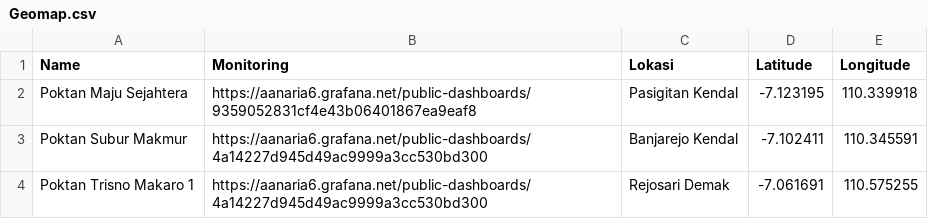
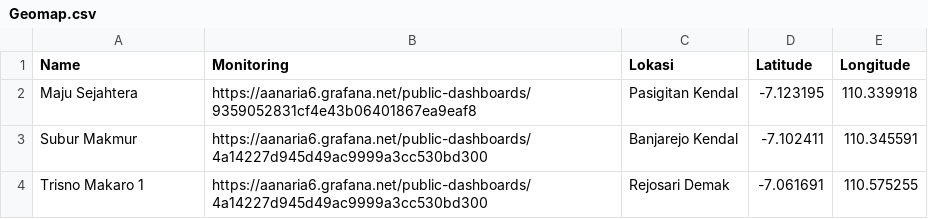
Before and after one commit to AanAriaN/dataset, a CSV file: Geomap.csv, drawn as a sheet.

Commit message:
Update Geomap.csv

```diff
--- a/Geomap.csv
+++ b/Geomap.csv
@@ -1,4 +1,4 @@
 Name,Monitoring,Lokasi,Latitude,Longitude
-Poktan Maju Sejahtera,"https://aanaria6.grafana.net/public-dashboards/9359052831cf4e43b06401867ea9eaf8",Pasigitan Kendal,-7.123195,110.339918
-Poktan Subur Makmur,"https://aanaria6.grafana.net/public-dashboards/4a14227d945d49ac9999a3cc530bd300",Banjarejo Kendal,-7.102411,110.345591
-Poktan Trisno Makaro 1,"https://aanaria6.grafana.net/public-dashboards/4a14227d945d49ac9999a3cc530bd300",Rejosari Demak,-7.061691,110.575255
+Maju Sejahtera,"https://aanaria6.grafana.net/public-dashboards/9359052831cf4e43b06401867ea9eaf8",Pasigitan Kendal,-7.123195,110.339918
+Subur Makmur,"https://aanaria6.grafana.net/public-dashboards/4a14227d945d49ac9999a3cc530bd300",Banjarejo Kendal,-7.102411,110.345591
+Trisno Makaro 1,"https://aanaria6.grafana.net/public-dashboards/4a14227d945d49ac9999a3cc530bd300",Rejosari Demak,-7.061691,110.575255
```
